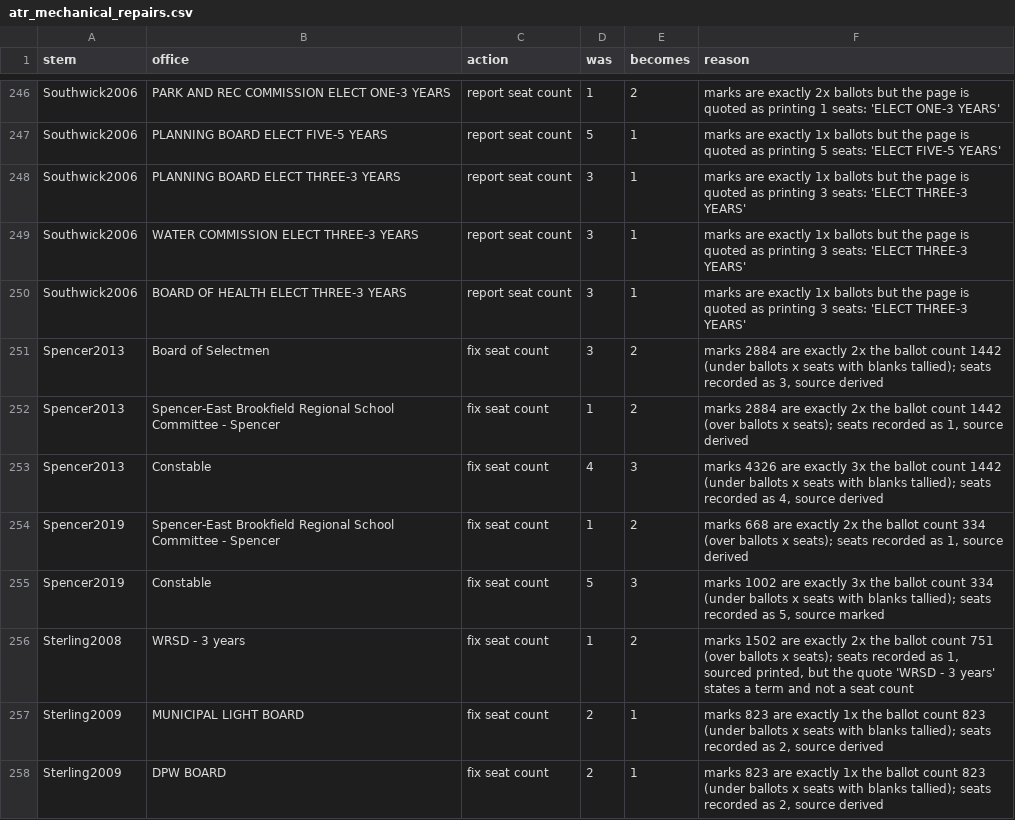
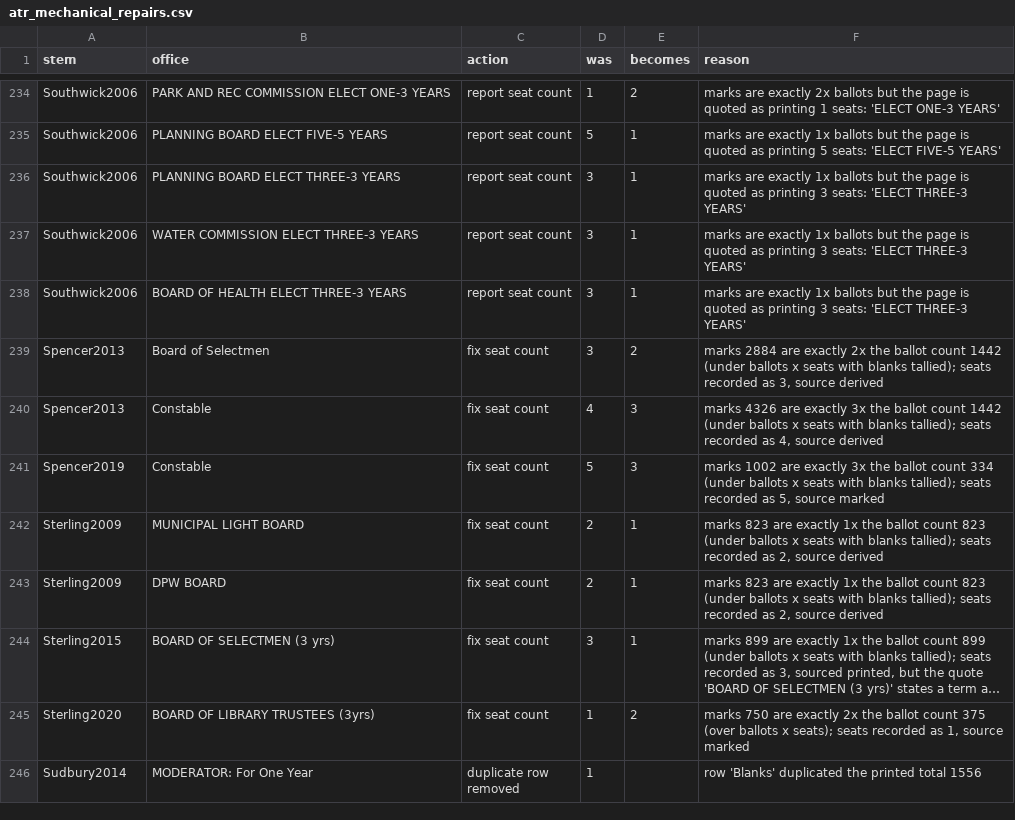
Before and after one commit to JamesNicholsWorley/muni-harvest, a CSV file: qa/reference/atr_mechanical_repairs.csv, drawn as a sheet; only a part is shown, gaps mark what is left out; the shorter side is filled out with more unchanged rows; long unchanged cells end in …; the diff covers the shown part only.

```diff
--- a/qa/reference/atr_mechanical_repairs.csv
+++ b/qa/reference/atr_mechanical_repairs.csv
@@ -251,7 +239,4 @@ Southwick2006,BOARD OF HEALTH ELECT THREE-3 YEARS,report seat count,3,1,marks ar
 Spencer2013,Board of Selectmen,fix seat count,3,2,"marks 2884 are exactly 2x the ballot count 1442 (under ballots x seats with blanks tallied); seats recorded as 3, source derived"
-Spencer2013,Spencer-East Brookfield Regional School Committee - Spencer ,fix seat count,1,2,"marks 2884 are exactly 2x the ballot count 1442 (over ballots x seats); seats recorded as 1, source derived"
 Spencer2013,Constable,fix seat count,4,3,"marks 4326 are exactly 3x the ballot count 1442 (under ballots x seats with blanks tallied); seats recorded as 4, source derived"
-Spencer2019,Spencer-East Brookfield Regional School Committee - Spencer ,fix seat count,1,2,"marks 668 are exactly 2x the ballot count 334 (over ballots x seats); seats recorded as 1, source derived"
 Spencer2019,Constable,fix seat count,5,3,"marks 1002 are exactly 3x the ballot count 334 (under ballots x seats with blanks tallied); seats recorded as 5, source marked"
-Sterling2008,WRSD - 3 years,fix seat count,1,2,"marks 1502 are exactly 2x the ballot count 751 (over ballots x seats); seats recorded as 1, sourced printed, but the quote 'WRSD - 3 years' states a term and not a seat count"
 Sterling2009,MUNICIPAL LIGHT BOARD,fix seat count,2,1,"marks 823 are exactly 1x the ballot count 823 (under ballots x seats with blanks tallied); seats recorded as 2, source derived"
```
Also changed, not shown: 19 removed rows elsewhere in this file, qa/reference/atr_gate.csv, 8 other files.
